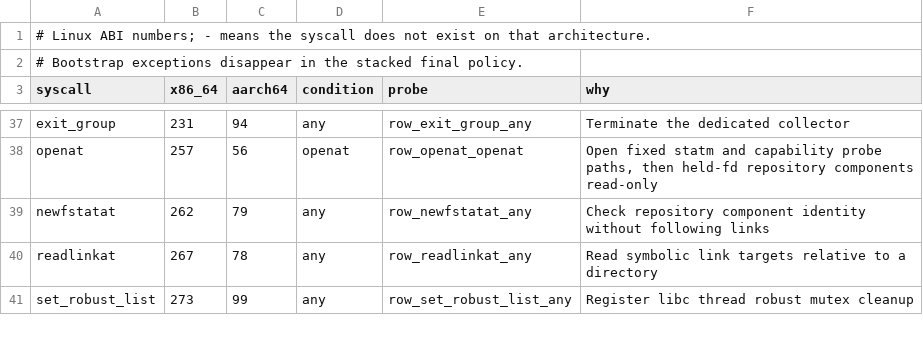
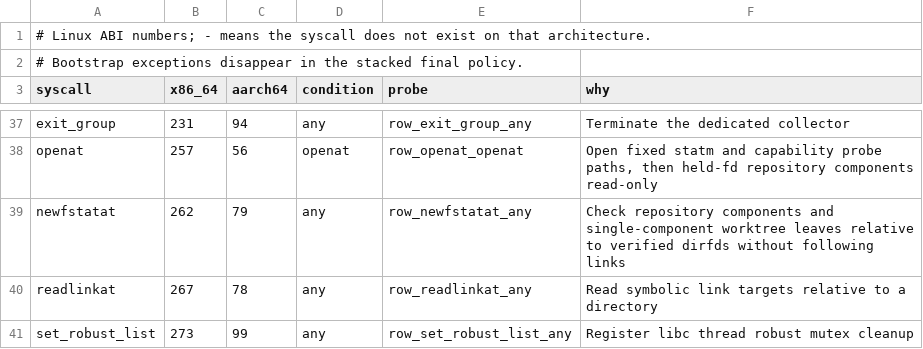
Before and after one commit to ai-screams/Bingsu, a TSV file: crates/bingsu-collect/collector-syscalls.tsv, drawn as a sheet; only a part is shown, gaps mark what is left out.

```diff
--- a/crates/bingsu-collect/collector-syscalls.tsv
+++ b/crates/bingsu-collect/collector-syscalls.tsv
@@ -38,3 +38,3 @@ exit_group	231	94	any	row_exit_group_any	Terminate the dedicated collector
 openat	257	56	openat	row_openat_openat	Open fixed statm and capability probe paths, then held-fd repository components read-only
-newfstatat	262	79	any	row_newfstatat_any	Check repository component identity without following links
+newfstatat	262	79	any	row_newfstatat_any	Check repository components and single-component worktree leaves relative to verified dirfds without following links
 readlinkat	267	78	any	row_readlinkat_any	Read symbolic link targets relative to a directory
```
Also changed, not shown: crates/bingsu-collect/dependencies.allowlist.tsv, 24 other files.
